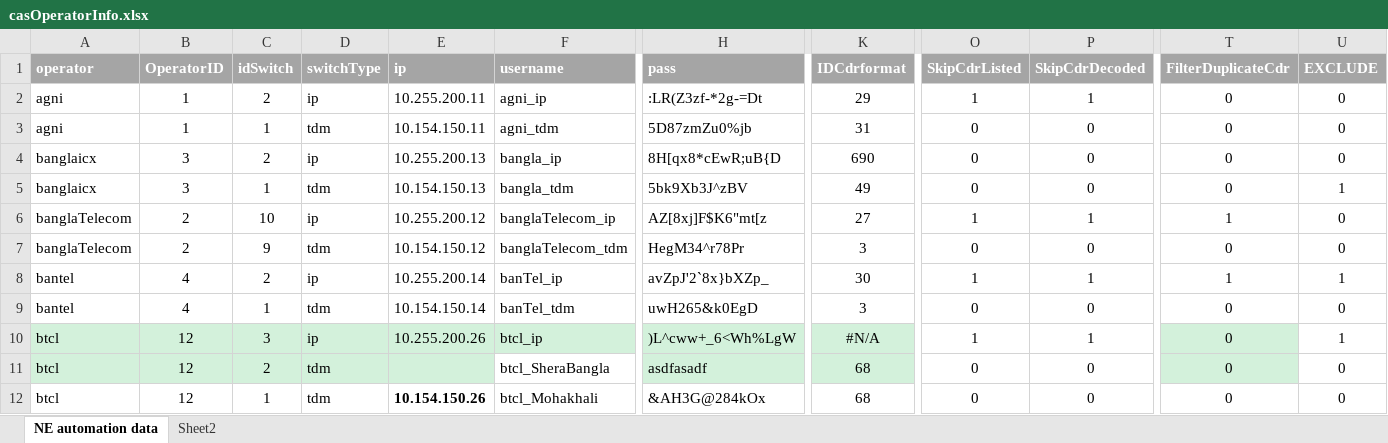
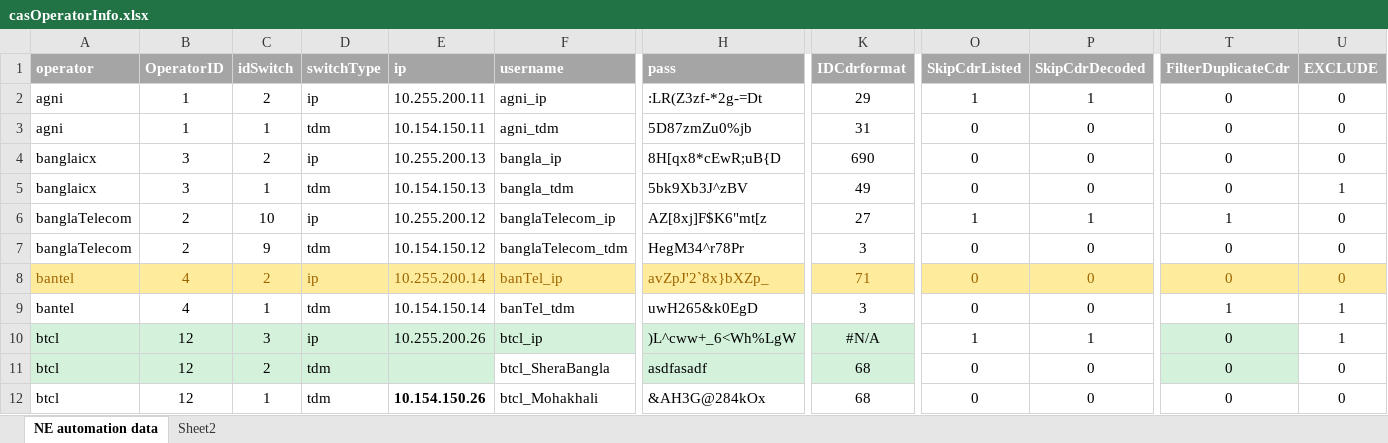
Before and after one commit to pialmmh/telcobright-billing, an Excel workbook: TelcobrightVS13/Projects/UtilInstallConfig/config/_helper/casOperatorInfo.xlsx, sheet NE automation data, drawn as a sheet; only a part is shown, gaps mark what is left out; values as stored, in another font and other column widths than the file's, no borders; the diff covers the shown part only; the diff names each change by its address in the sheet, - before the commit and + after, or states it on an @@ line.

```diff
--- a/TelcobrightVS13/Projects/UtilInstallConfig/config/_helper/casOperatorInfo.xlsx (sheet NE automation data)
+++ b/TelcobrightVS13/Projects/UtilInstallConfig/config/_helper/casOperatorInfo.xlsx (sheet NE automation data)
-A8:U8 fill: none
+A8:U8 fill: #FFEB9C
-A8:F8 text colour: black
+A8:F8 text colour: #9C6500
-H8:U8 text colour: black
+H8:U8 text colour: #9C6500
-K8 (IDCdrformat): 30
+K8 (IDCdrformat): 71
-O8 (SkipCdrListed): 1
+O8 (SkipCdrListed): 0
-P8 (SkipCdrDecoded): 1
+P8 (SkipCdrDecoded): 0
-T8 (FilterDuplicateCdr): 1
+T8 (FilterDuplicateCdr): 0
-U8 (EXCLUDE): 1
+U8 (EXCLUDE): 0
-T9 (FilterDuplicateCdr): 0
+T9 (FilterDuplicateCdr): 1
-U9 (EXCLUDE): 0
+U9 (EXCLUDE): 1
```
Also changed, not shown: cell formats elsewhere in this sheet, 2 other files.
